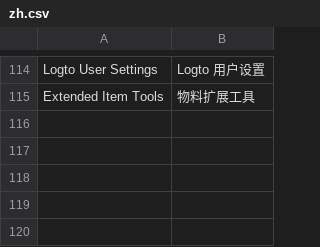
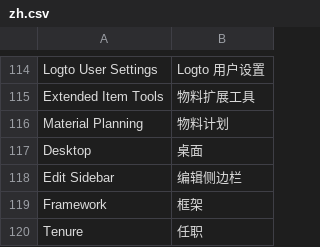
Before and after one commit to clordweel/cos, a CSV file: cos/translations/zh.csv, drawn as a sheet; only a part is shown, gaps mark what is left out; the diff names each change by its address in the sheet, - before the commit and + after, or states it on an @@ line.

Commit message:
feat(cos): enhance print formats and update translations
- Added a new fixture for "Letter Head" in hooks to improve document formatting.
- Introduced a standard print format for "Pick List" with detailed layout and styling.
- Updated print styles for better visual consistency and usability.
- Modified currency and property setter fixtures with new timestamps.
- Expanded Chinese translations with new entries for "Material Planning", "Desktop", "Edit Sidebar", and "Framework".

```diff
--- a/cos/translations/zh.csv
+++ b/cos/translations/zh.csv
+row 116: Material Planning | 物料计划
+row 117: Desktop | 桌面
+row 118: Edit Sidebar | 编辑侧边栏
+row 119: Framework | 框架
+row 120: Tenure | 任职
```
Also changed, not shown: 6 other files.
